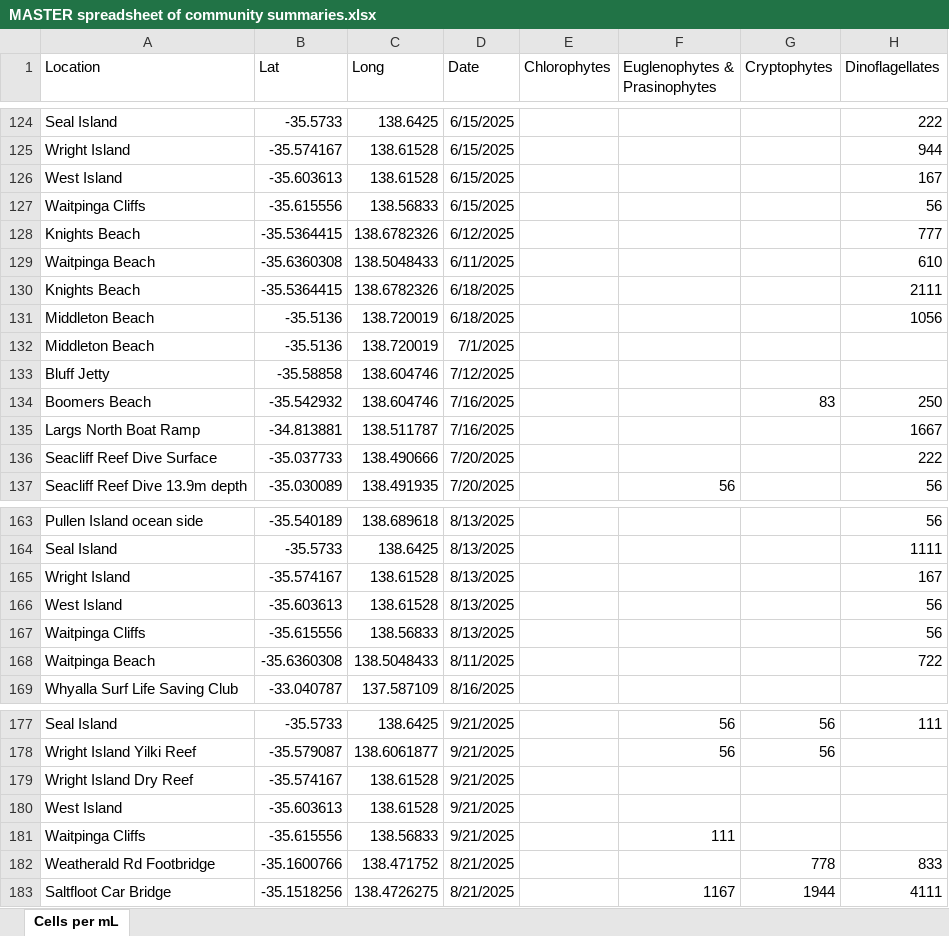
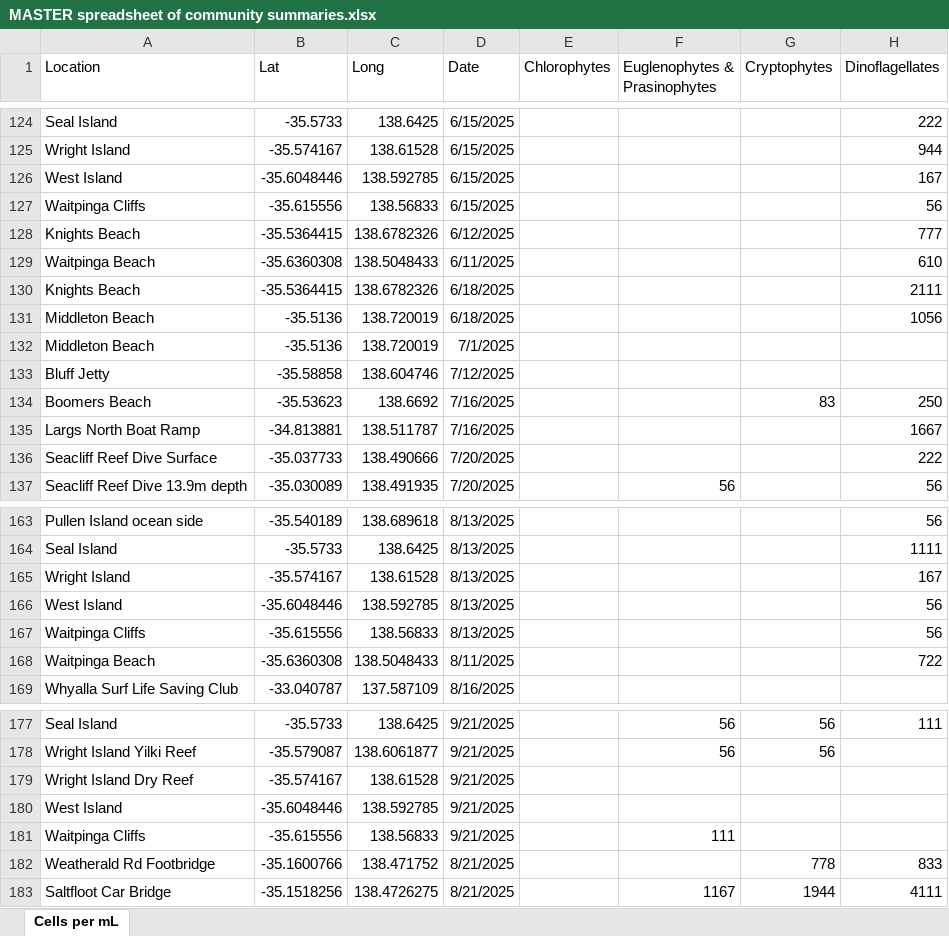
Before and after one commit to LukeMosley/SA_Algal_Bloom, an Excel workbook: MASTER spreadsheet of community summaries.xlsx, sheet Cells per mL, drawn as a sheet; only a part is shown, gaps mark what is left out; values as stored, in another font and other column widths than the file's, no borders; the diff covers the shown part only; the diff names each change by its address in the sheet, - before the commit and + after, or states it on an @@ line.

```diff
--- a/MASTER spreadsheet of community summaries.xlsx (sheet Cells per mL)
+++ b/MASTER spreadsheet of community summaries.xlsx (sheet Cells per mL)
-B126 (Lat): -35.603613
+B126 (Lat): -35.6048446
-C126 (Long): 138.61528
+C126 (Long): 138.592785
-B134 (Lat): -35.542932
+B134 (Lat): -35.53623
-C134 (Long): 138.604746
+C134 (Long): 138.6692
-B166 (Lat): -35.603613
+B166 (Lat): -35.6048446
-C166 (Long): 138.61528
+C166 (Long): 138.592785
-B180 (Lat): -35.603613
+B180 (Lat): -35.6048446
-C180 (Long): 138.61528
+C180 (Long): 138.592785
```
Also changed, not shown: 14 added rows and 6 edited cells elsewhere in this sheet.
